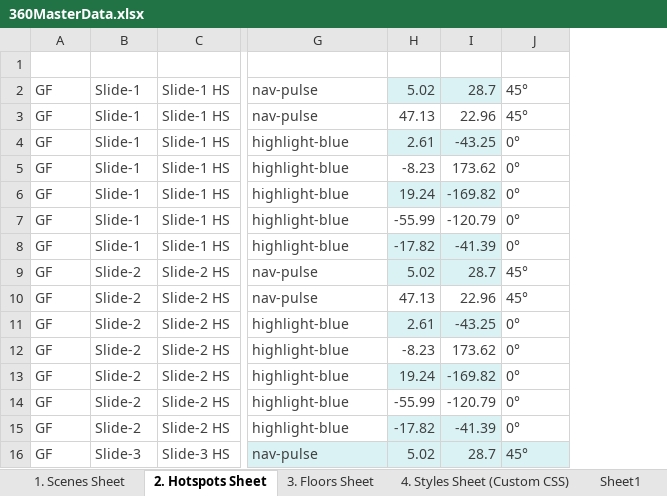
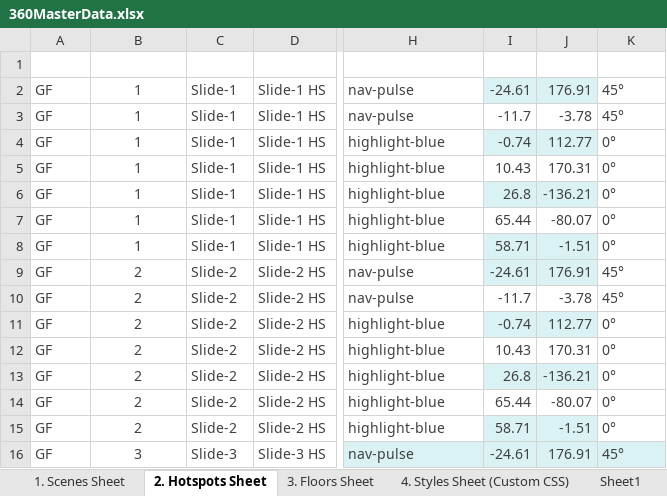
Before and after one commit to Rmoosa2014/vr-tour, an Excel workbook: 360MasterData.xlsx, sheet 2. Hotspots Sheet, drawn as a sheet; only a part is shown, gaps mark what is left out; values as stored, in another font and other column widths than the file's, no borders; conditional formats and table styles not drawn; addresses are those after the commit; the diff covers the shown part only; the diff names each change by its address in the sheet, - before the commit and + after, or states it on an @@ line.

Commit message:
Add files via upload

```diff
--- a/360MasterData.xlsx (sheet 2. Hotspots Sheet)
+++ b/360MasterData.xlsx (sheet 2. Hotspots Sheet)
+column B (Scene Order), rows 2-16: 1 | 1 | 1 | 1 | 1 | 1 | 1 | 2 | 2 | 2 | 2 | 2 | 2 | 2 | 3
-I2 (Pitch): 5.02
+I2 (Pitch): -24.61
-J2 (Yaw): 28.7
+J2 (Yaw): 176.91
-I3 (Pitch): 47.13
+I3 (Pitch): -11.7
-J3 (Yaw): 22.96
+J3 (Yaw): -3.78
-I4 (Pitch): 2.61
+I4 (Pitch): -0.74
-J4 (Yaw): -43.25
+J4 (Yaw): 112.77
-I5 (Pitch): -8.23
+I5 (Pitch): 10.43
-J5 (Yaw): 173.62
+J5 (Yaw): 170.31
-I6 (Pitch): 19.24
+I6 (Pitch): 26.8
-J6 (Yaw): -169.82
+J6 (Yaw): -136.21
-I7 (Pitch): -55.99
+I7 (Pitch): 65.44
-J7 (Yaw): -120.79
+J7 (Yaw): -80.07
-I8 (Pitch): -17.82
+I8 (Pitch): 58.71
-J8 (Yaw): -41.39
+J8 (Yaw): -1.51
-I9 (Pitch): 5.02
+I9 (Pitch): -24.61
-J9 (Yaw): 28.7
+J9 (Yaw): 176.91
-I10 (Pitch): 47.13
+I10 (Pitch): -11.7
-J10 (Yaw): 22.96
+J10 (Yaw): -3.78
-I11 (Pitch): 2.61
+I11 (Pitch): -0.74
-J11 (Yaw): -43.25
+J11 (Yaw): 112.77
-I12 (Pitch): -8.23
+I12 (Pitch): 10.43
-J12 (Yaw): 173.62
+J12 (Yaw): 170.31
-I13 (Pitch): 19.24
+I13 (Pitch): 26.8
-J13 (Yaw): -169.82
+J13 (Yaw): -136.21
-I14 (Pitch): -55.99
+I14 (Pitch): 65.44
-J14 (Yaw): -120.79
+J14 (Yaw): -80.07
-I15 (Pitch): -17.82
+I15 (Pitch): 58.71
-J15 (Yaw): -41.39
+J15 (Yaw): -1.51
-I16 (Pitch): 5.02
+I16 (Pitch): -24.61
-J16 (Yaw): 28.7
+J16 (Yaw): 176.91
```
Also changed, not shown: 292 edited cells elsewhere in this sheet, sheet 1. Scenes Sheet.
